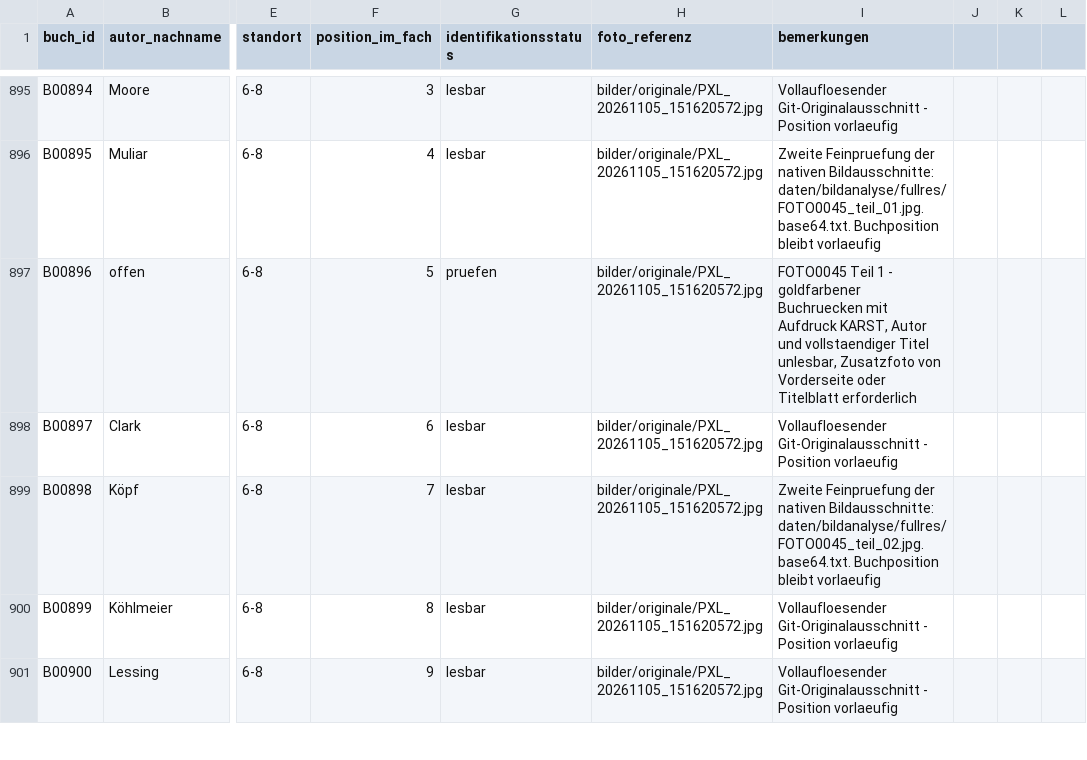
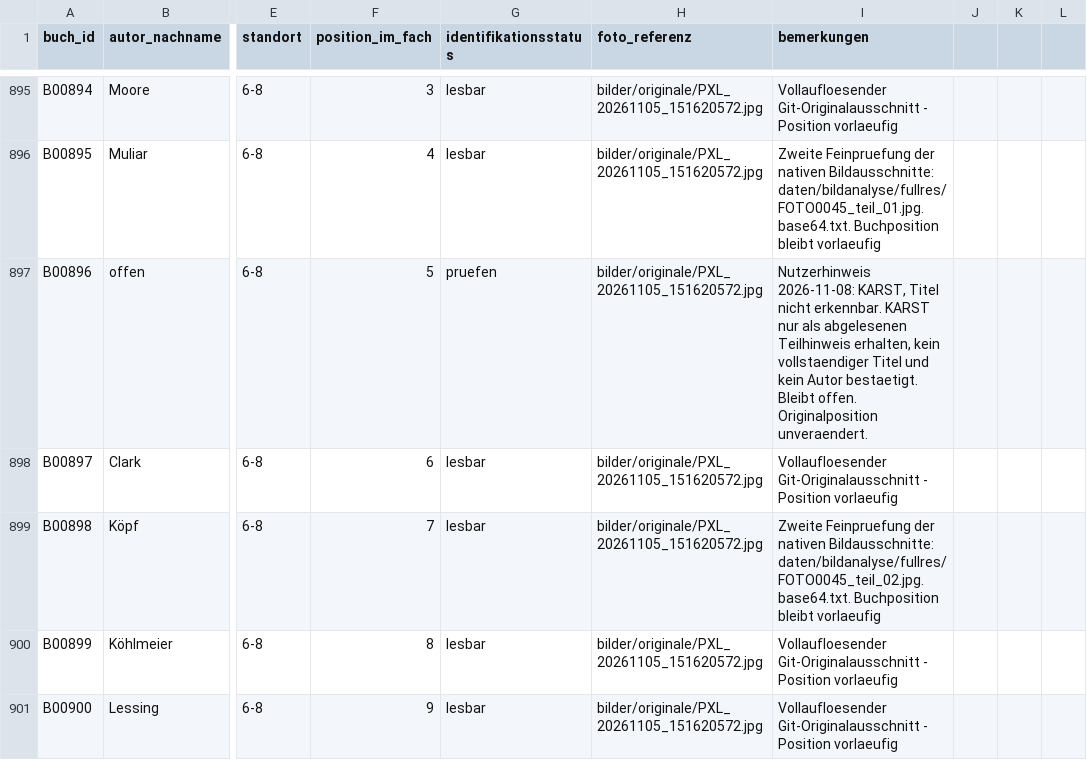
Before and after one commit to oooLITTLEooo/buecherregal, a CSV file: daten/buecher.csv, drawn as a sheet; only a part is shown, gaps mark what is left out; the diff names each change by its address in the sheet, - before the commit and + after, or states it on an @@ line.

Commit message:
Nachkontrolle B00896: KARST Teilhinweis, Titel offen; weiter B00916

```diff
--- a/daten/buecher.csv
+++ b/daten/buecher.csv
-I897 (bemerkungen): FOTO0045 Teil 1 - goldfarbener Buchruecken mit Aufdruck KARST, Autor und vollstaendiger Titel unlesbar, Zusatzfoto von Vorderseite oder Titelblatt erforderlich
+I897 (bemerkungen): Nutzerhinweis 2026-11-08: KARST, Titel nicht erkennbar. KARST nur als abgelesenen Teilhinweis erhalten, kein vollstaendiger Titel und kein Autor bestaetigt. Bleibt offen. Originalposition unveraendert.
```
